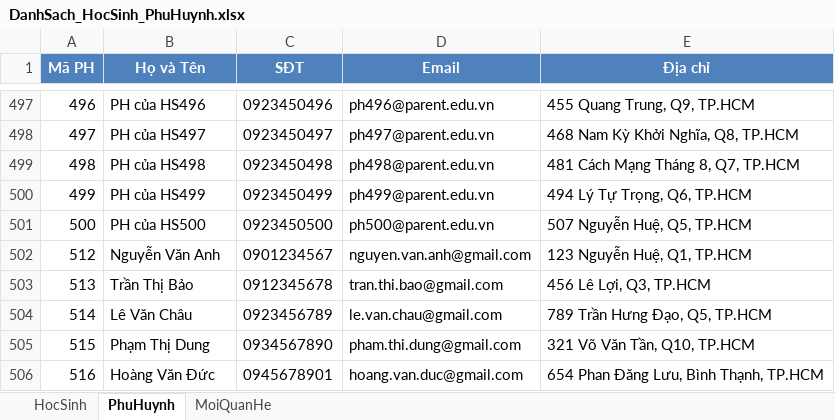
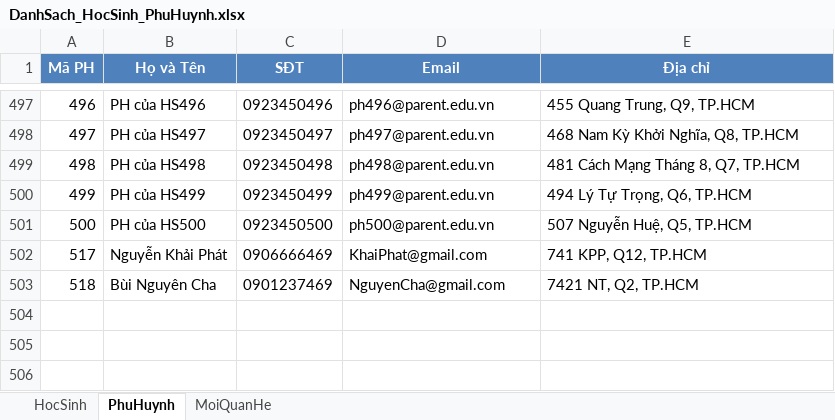
Before and after one commit to Irthn1311/Student-Management-System_CSharp_SGU2025, an Excel workbook: Student-Management-System_CSharp_SGU2025/ConnectDatabase/DanhSach_HocSinh_PhuHuynh.xlsx, sheet PhuHuynh, drawn as a sheet; only a part is shown, gaps mark what is left out; values as stored, in another font and other column widths than the file's, no borders; removed rows and columns are numbered as before the commit, all else as after; the diff names each change by its address in the sheet, - before the commit and + after, or states it on an @@ line.

```diff
--- a/Student-Management-System_CSharp_SGU2025/ConnectDatabase/DanhSach_HocSinh_PhuHuynh.xlsx (sheet PhuHuynh)
+++ b/Student-Management-System_CSharp_SGU2025/ConnectDatabase/DanhSach_HocSinh_PhuHuynh.xlsx (sheet PhuHuynh)
-row 502: 512 | Nguyễn Văn Anh | 0901234567 | nguyen.van.anh@gmail.com | 123 Nguyễn Huệ, Q1, TP.HCM
-row 503: 513 | Trần Thị Bảo | 0912345678 | tran.thi.bao@gmail.com | 456 Lê Lợi, Q3, TP.HCM
-row 504: 514 | Lê Văn Châu | 0923456789 | le.van.chau@gmail.com | 789 Trần Hưng Đạo, Q5, TP.HCM
-row 505: 515 | Phạm Thị Dung | 0934567890 | pham.thi.dung@gmail.com | 321 Võ Văn Tần, Q10, TP.HCM
-row 506: 516 | Hoàng Văn Đức | 0945678901 | hoang.van.duc@gmail.com | 654 Phan Đăng Lưu, Bình Thạnh, TP.HCM
+row 502: 517 | Nguyễn Khải Phát | 0906666469 | KhaiPhat@gmail.com | 741 KPP, Q12, TP.HCM
+row 503: 518 | Bùi Nguyên Cha | 0901237469 | NguyenCha@gmail.com | 7421 NT, Q2, TP.HCM
```
Also changed, not shown: sheet MoiQuanHe, sheet HocSinh, 25 other files.
